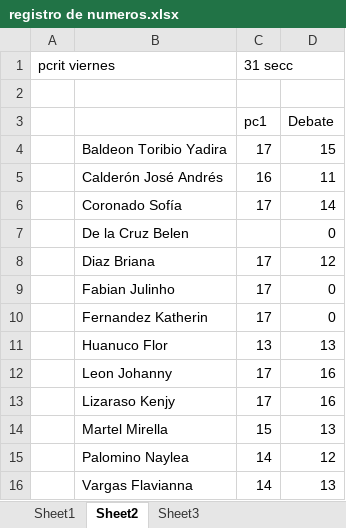
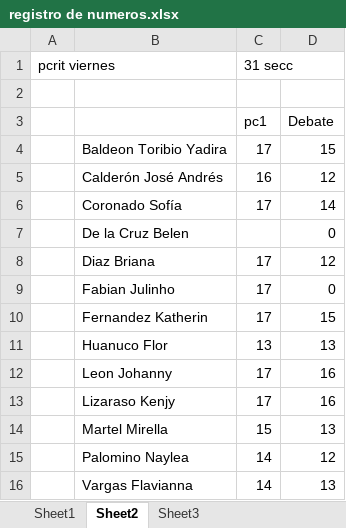
Before and after one commit to zaboltar/ArchaeologyJourney, an Excel workbook: DigSite/New Arcaism/uarm 2026 a/registro de numeros.xlsx, sheet Sheet2, drawn as a sheet; values as stored, in another font and other column widths than the file's, no borders; the diff names each change by its address in the sheet, - before the commit and + after, or states it on an @@ line.

```diff
--- a/DigSite/New Arcaism/uarm 2026 a/registro de numeros.xlsx (sheet Sheet2)
+++ b/DigSite/New Arcaism/uarm 2026 a/registro de numeros.xlsx (sheet Sheet2)
-D5: 11
+D5: 12
-D10: 0
+D10: 15
```
Also changed, not shown: sheet Sheet3, 3 other files.
